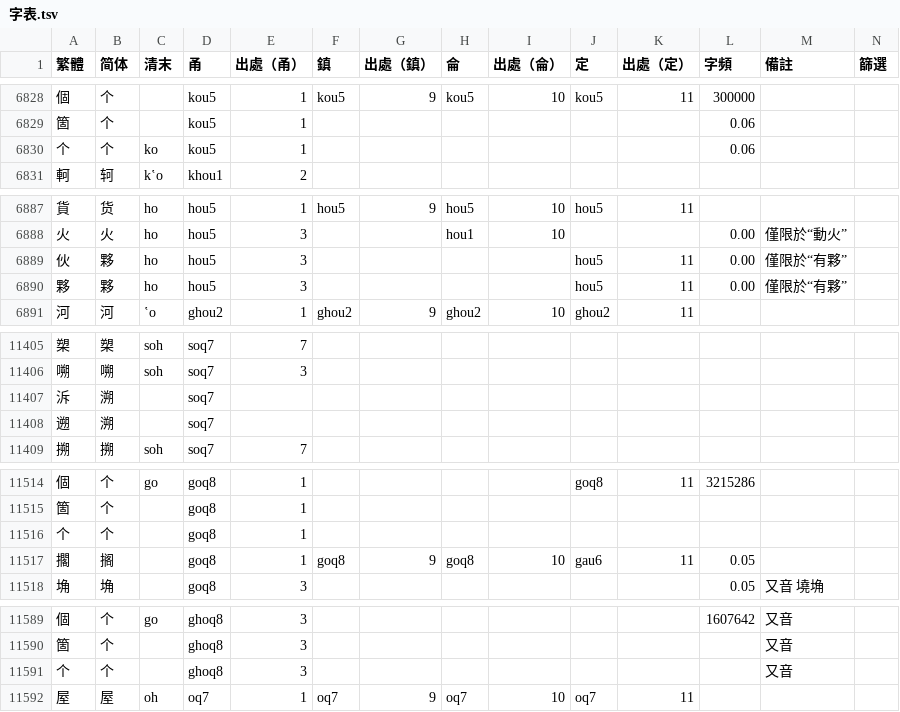
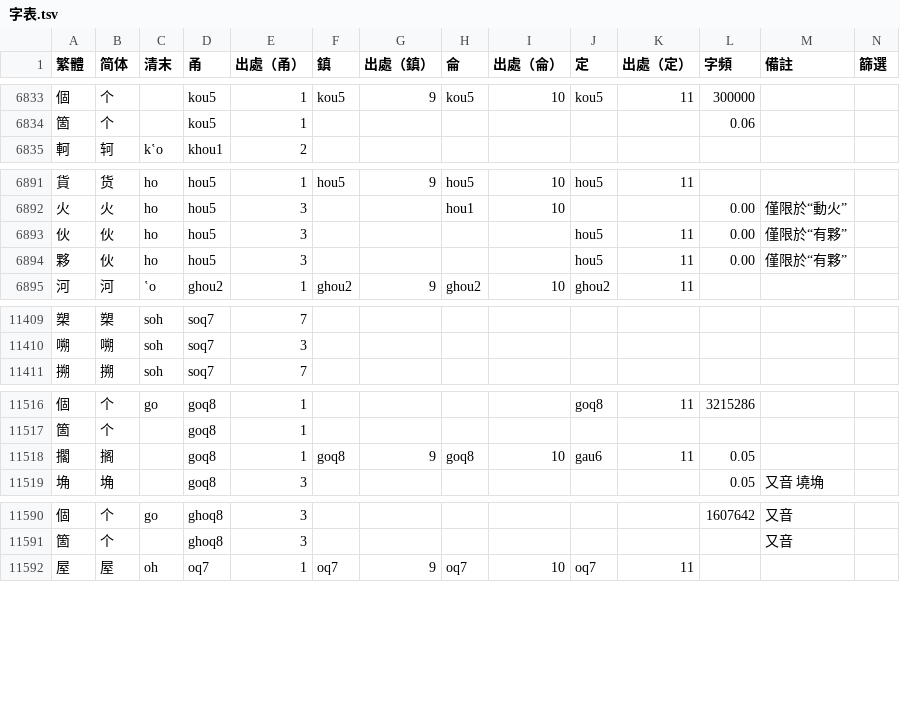
Before and after one commit to ionkaon/dictionary, a TSV file: 字表.tsv, drawn as a sheet; only a part is shown, gaps mark what is left out; the diff covers the shown part only.

```diff
--- a/字表.tsv
+++ b/字表.tsv
@@ -6829,3 +6834,2 @@
 箇	个		kou5	1							0.06		
-个	个	ko	kou5	1							0.06		
 軻	轲	kʽo	khou1	2									
@@ -6888,4 +6892,4 @@
 火	火	ho	hou5	3			hou1	10			0.00	僅限於“動火”	
-伙	夥	ho	hou5	3					hou5	11	0.00	僅限於“有夥”	
-夥	夥	ho	hou5	3					hou5	11	0.00	僅限於“有夥”	
+伙	伙	ho	hou5	3					hou5	11	0.00	僅限於“有夥”	
+夥	伙	ho	hou5	3					hou5	11	0.00	僅限於“有夥”	
 河	河	ʽo	ghou2	1	ghou2	9	ghou2	10	ghou2	11			
@@ -11406,4 +11410,2 @@
 嗍	嗍	soh	soq7	3									
-泝	溯		soq7										
-遡	溯		soq7										
 搠	搠	soh	soq7	7									
@@ -11515,3 +11517,2 @@
 箇	个		goq8	1									
-个	个		goq8	1									
 擱	搁		goq8	1	goq8	9	goq8	10	gau6	11	0.05		
@@ -11590,3 +11591,2 @@
 箇	个		ghoq8	3								又音	
-个	个		ghoq8	3								又音	
 屋	屋	oh	oq7	1	oq7	9	oq7	10	oq7	11			
```
Also changed, not shown: 5 added rows and 17 edited cells elsewhere in this file.
